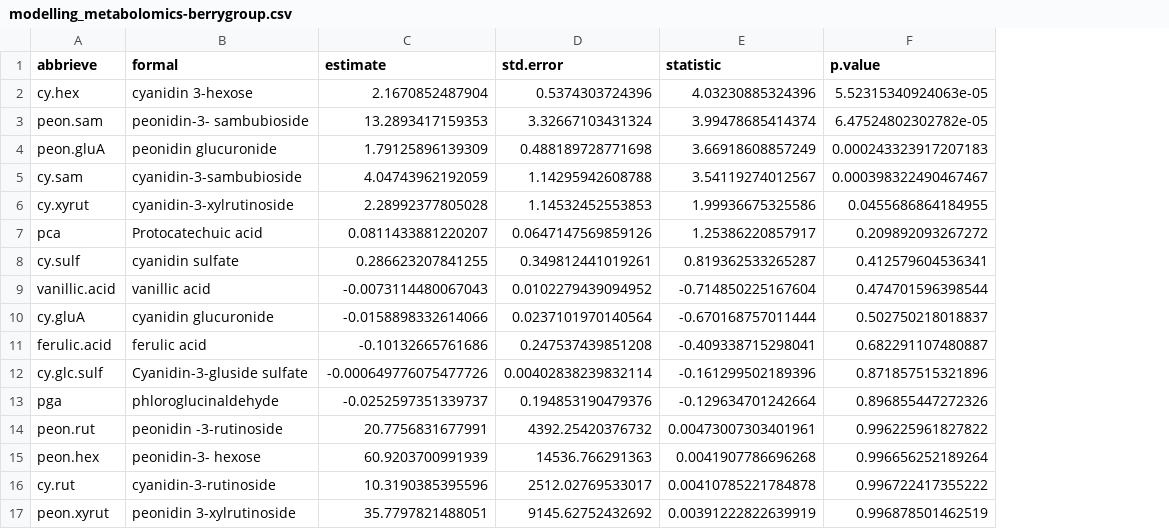
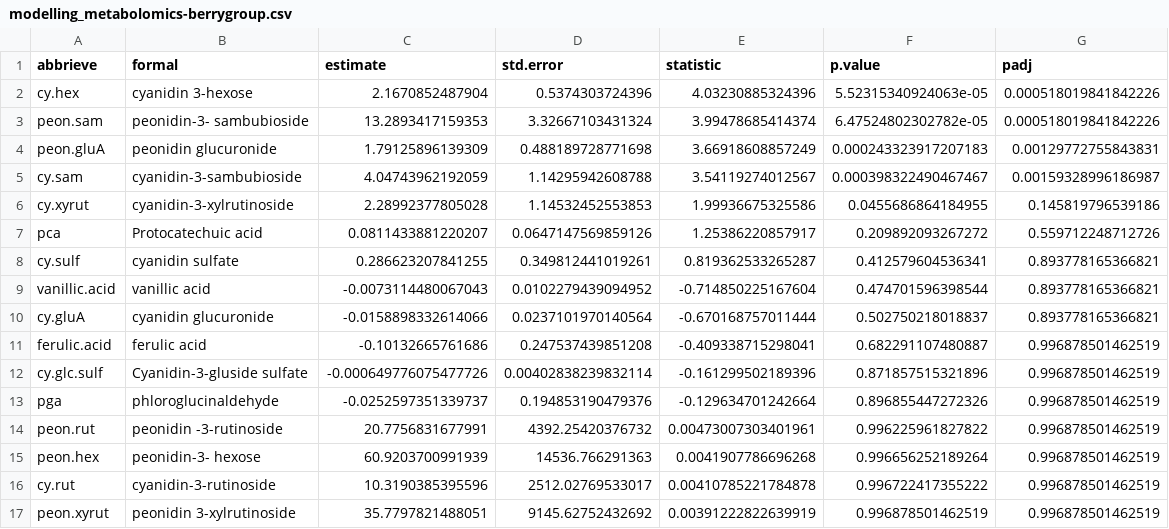
Before and after one commit to spakowiczlab/bewell, a CSV file: data/modelling_metabolomics-berrygroup.csv, drawn as a sheet; the diff names each change by its address in the sheet, - before the commit and + after, or states it on an @@ line.

Commit message:
update metabolite modelling

```diff
--- a/data/modelling_metabolomics-berrygroup.csv
+++ b/data/modelling_metabolomics-berrygroup.csv
+column G (padj), rows 2-17: 0.000518019841842226 | 0.000518019841842226 | 0.00129772755843831 | 0.00159328996186987 | 0.145819796539186 | 0.559712248712726 | 0.893778165366821 | 0.893778165366821 | 0.893778165366821 | 0.996878501462519 | 0.996878501462519 | 0.996878501462519 | 0.996878501462519 | 0.996878501462519 | 0.996878501462519 | 0.996878501462519
```
Also changed, not shown: 1 other file.
